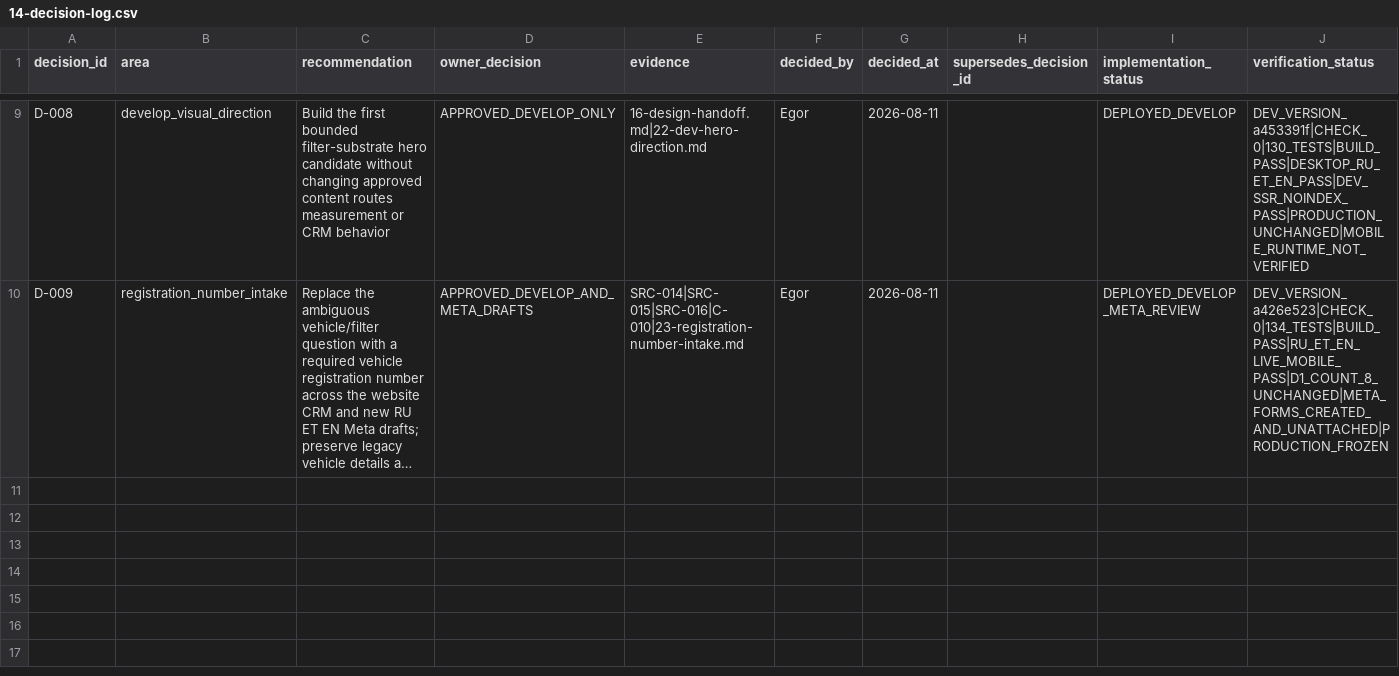
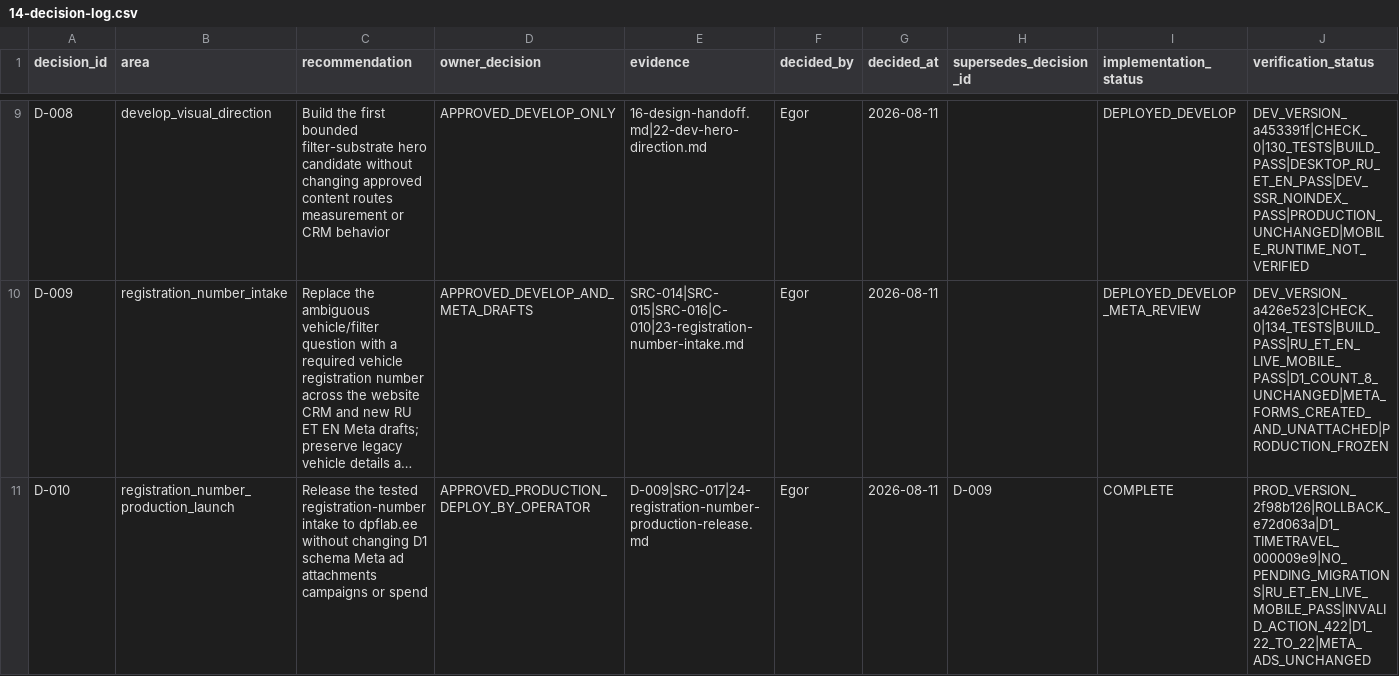
Before and after one commit to allerk/dpflab, a CSV file: audits/2026-08-11-evidence-led/dpflab-ee/14-decision-log.csv, drawn as a sheet; only a part is shown, gaps mark what is left out; long unchanged cells end in …; the diff names each change by its address in the sheet, - before the commit and + after, or states it on an @@ line.

```diff
--- a/audits/2026-08-11-evidence-led/dpflab-ee/14-decision-log.csv
+++ b/audits/2026-08-11-evidence-led/dpflab-ee/14-decision-log.csv
+row 11: D-010 | registration_number_production_launch | Release the tested registration-number intake to dpflab.ee without changing D1 schema Meta ad attachments campaigns or spend | APPROVED_PRODUCTION_DEPLOY_BY_OPERATOR | D-009|SRC-017|24-registration-number-production-release.md | Egor | 2026-08-11 | D-009 | COMPLETE | PROD_VERSION_2f98b126|ROLLBACK_e72d063a|D1_TIMETRAVEL_000009e9|NO_PENDING_MIGRATIONS|RU_ET_EN_LIVE_MOBILE_PASS|INVALID_ACTION_422|D1_22_TO_22|META_ADS_UNCHANGED
```
Also changed, not shown: audits/2026-08-11-evidence-led/dpflab-ee/01-source-register.csv, audits/2026-08-11-evidence-led/dpflab-ee/12-gates.csv, 5 other files.
